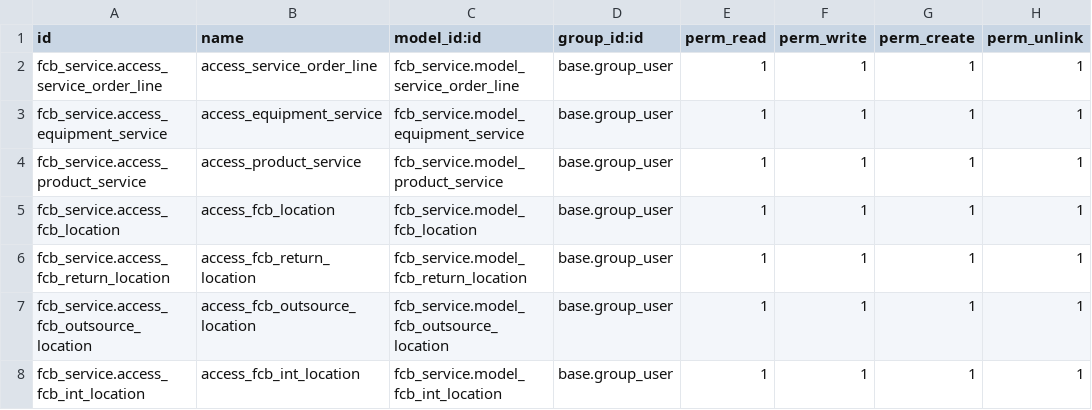
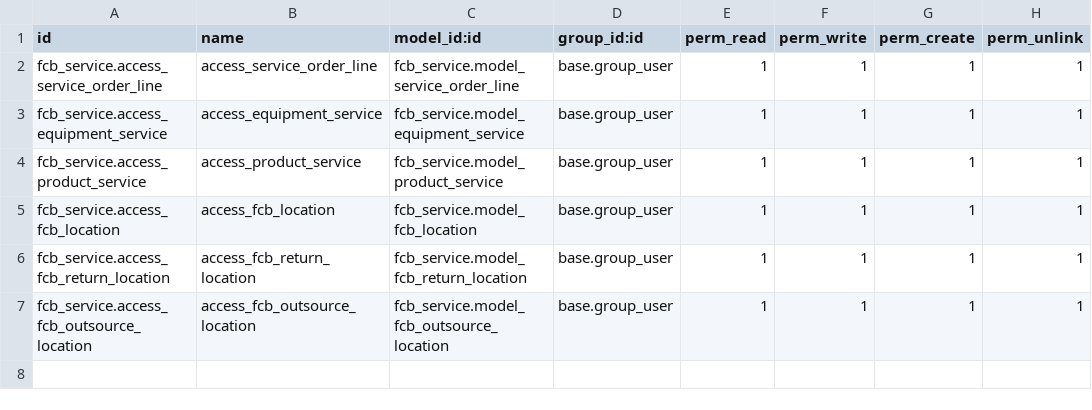
Before and after one commit to ensigncode/ec_JC_fischerbell_v16, a CSV file: source_codes/addons_fb/fcb_service/security/ir.model.access.csv, drawn as a sheet; the diff names each change by its address in the sheet, - before the commit and + after, or states it on an @@ line.

Commit message:
[IMP]-fischerbell_custom:chage location in intransit tranfer

```diff
--- a/source_codes/addons_fb/fcb_service/security/ir.model.access.csv
+++ b/source_codes/addons_fb/fcb_service/security/ir.model.access.csv
-row 8: fcb_service.access_fcb_int_location | access_fcb_int_location | fcb_service.model_fcb_int_location | base.group_user | 1 | 1 | 1 | 1
```
Also changed, not shown: 5 other files.
